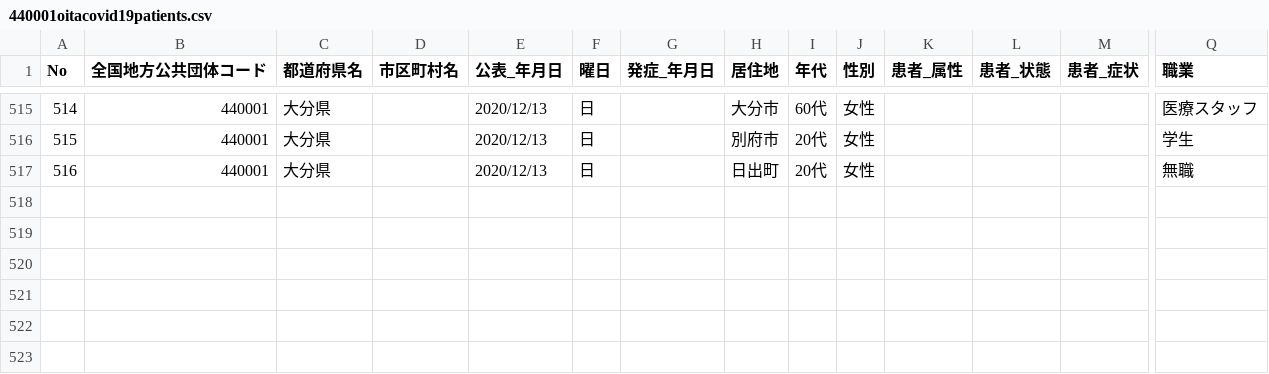
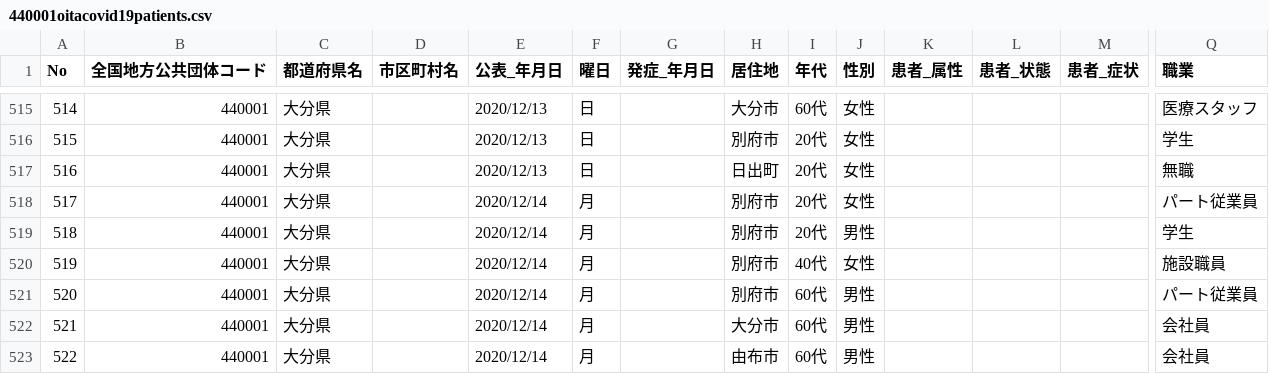
Before and after one commit to covid19-oita/data, a CSV file: csv/440001oitacovid19patients.csv, drawn as a sheet; only a part is shown, gaps mark what is left out; rows hold the shown columns only; the diff names each change by its address in the sheet, - before the commit and + after, or states it on an @@ line.

```diff
--- a/csv/440001oitacovid19patients.csv
+++ b/csv/440001oitacovid19patients.csv
+row 518: 517 | 440001 | 大分県 |  | 2020/12/14 | 月 |  | 別府市 | 20代 | 女性 |  |  |  | パート従業員
+row 519: 518 | 440001 | 大分県 |  | 2020/12/14 | 月 |  | 別府市 | 20代 | 男性 |  |  |  | 学生
+row 520: 519 | 440001 | 大分県 |  | 2020/12/14 | 月 |  | 別府市 | 40代 | 女性 |  |  |  | 施設職員
+row 521: 520 | 440001 | 大分県 |  | 2020/12/14 | 月 |  | 別府市 | 60代 | 男性 |  |  |  | パート従業員
+row 522: 521 | 440001 | 大分県 |  | 2020/12/14 | 月 |  | 大分市 | 60代 | 男性 |  |  |  | 会社員
+row 523: 522 | 440001 | 大分県 |  | 2020/12/14 | 月 |  | 由布市 | 60代 | 男性 |  |  |  | 会社員
```
Also changed, not shown: csv/440001oitacovid19datasummary.csv, 2 other files.
